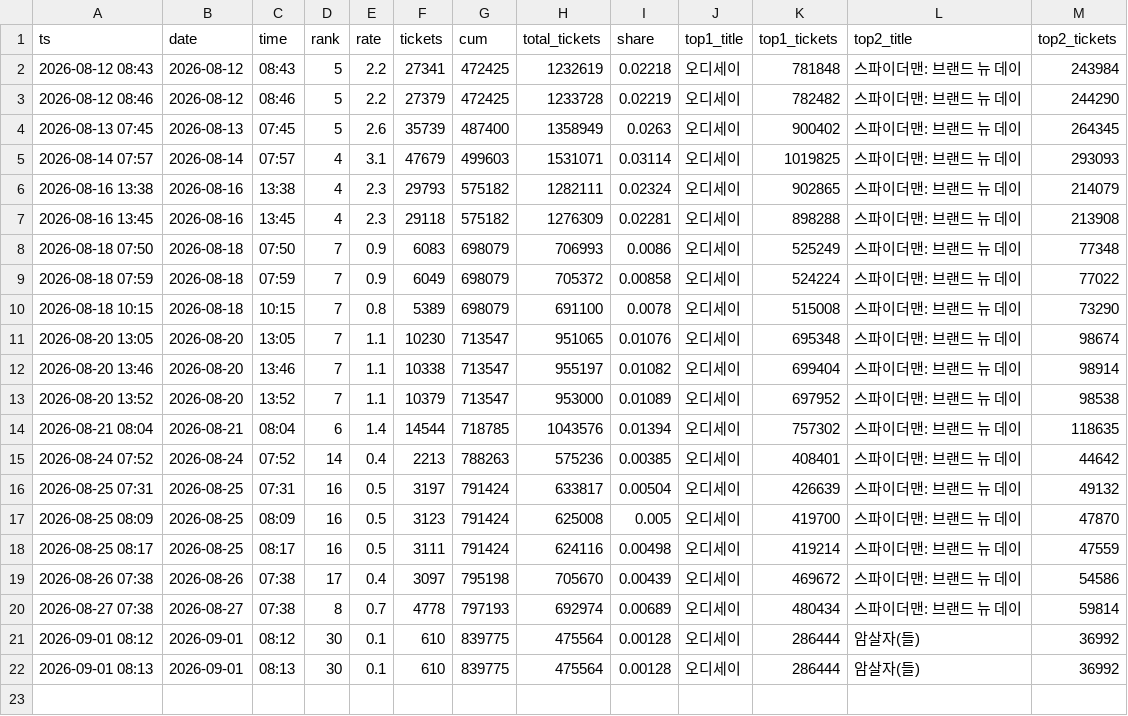
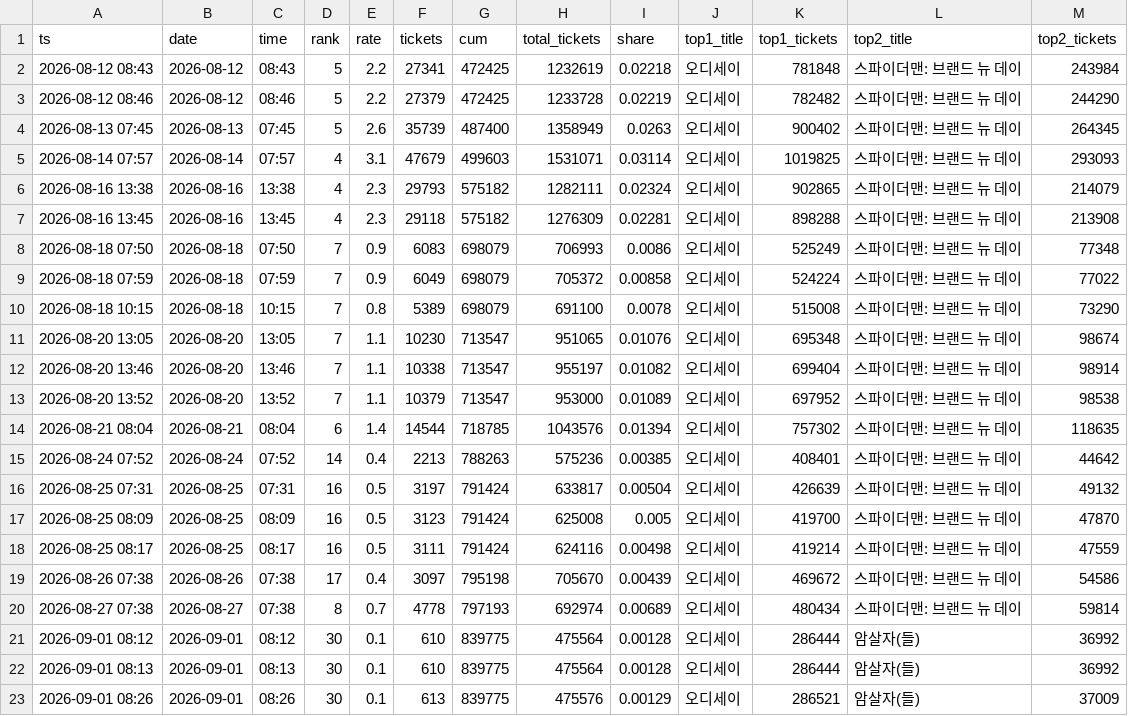
Before and after one commit to AndyWallstreet/buzztrend, a CSV file: data/hatchuping/booking_live.csv, drawn as a sheet; the diff names each change by its address in the sheet, - before the commit and + after, or states it on an @@ line.

```diff
--- a/data/hatchuping/booking_live.csv
+++ b/data/hatchuping/booking_live.csv
+row 23: 2026-09-01 08:26 | 2026-09-01 | 08:26 | 30 | 0.1 | 613 | 839775 | 475576 | 0.00129 | 오디세이 | 286521 | 암살자(들) | 37009
```
Also changed, not shown: data/hatchuping/booking_rivals.csv, 1 other file.
